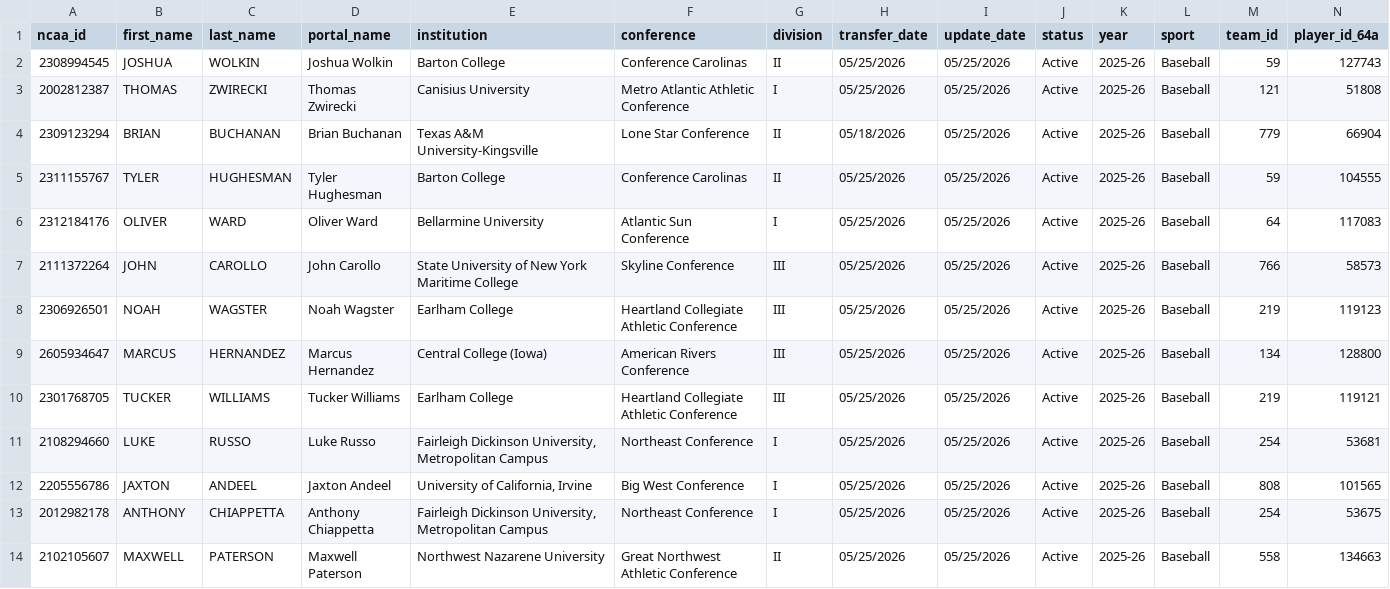
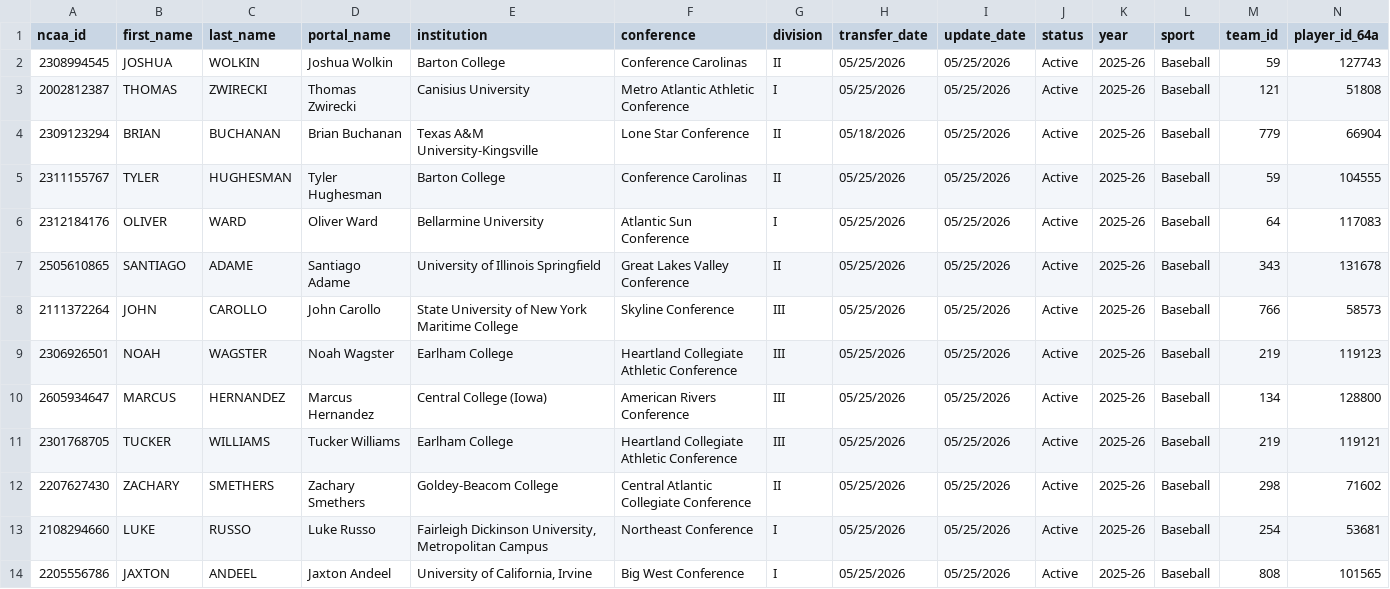
Before and after one commit to JasonR64A/chart-builder, a CSV file: data/portal/baseball_matched.csv, drawn as a sheet; only a part is shown; the shorter side is filled out with more unchanged rows; rows hold the shown columns only; the diff names each change by its address in the sheet, - before the commit and + after, or states it on an @@ line.

```diff
--- a/data/portal/baseball_matched.csv
+++ b/data/portal/baseball_matched.csv
+row 7: 2505610865 | SANTIAGO | ADAME | Santiago Adame | University of Illinois Springfield | Great Lakes Valley Conference | II | 05/25/2026 | 05/25/2026 | Active | 2025-26 | Baseball | 343 | 131678
+row 12: 2207627430 | ZACHARY | SMETHERS | Zachary Smethers | Goldey-Beacom College | Central Atlantic Collegiate Conference | II | 05/25/2026 | 05/25/2026 | Active | 2025-26 | Baseball | 298 | 71602
```
Also changed, not shown: data/portal_rank_team.csv, 1 other file.
